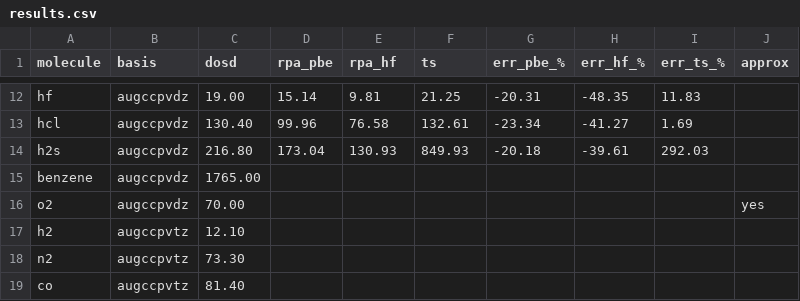
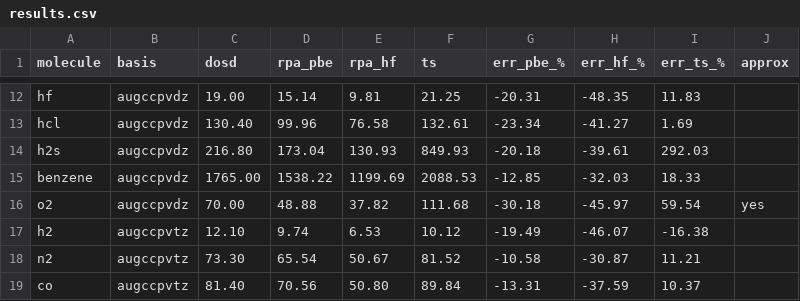
Before and after one commit to mgoldey/ferric, a CSV file: scripts/dosd/results.csv, drawn as a sheet; only a part is shown, gaps mark what is left out; the diff covers the shown part only.

Commit message:
data(dosd): complete 90/90 C6 + alpha sweep results, CSVs, plots
All 15 molecules x {RPA@PBE, RPA@HF, TS} x {aug-cc-pVDZ, aug-cc-pVTZ}.
Molecular C6 MARE @ aug-cc-pVTZ: RPA@PBE 15.0%, TS 11.7%, RPA@HF 39.5%.
Static alpha(0) MARE: RPA@PBE 8.8%, RPA@HF 41.3% — C6 error tracks alpha error.

```diff
--- a/scripts/dosd/results.csv
+++ b/scripts/dosd/results.csv
@@ -14,6 +14,6 @@ hcl,augccpvdz,130.40,99.96,76.58,132.61,-23.34,-41.27,1.69,
 h2s,augccpvdz,216.80,173.04,130.93,849.93,-20.18,-39.61,292.03,
-benzene,augccpvdz,1765.00,,,,,,,
-o2,augccpvdz,70.00,,,,,,,yes
-h2,augccpvtz,12.10,,,,,,,
-n2,augccpvtz,73.30,,,,,,,
-co,augccpvtz,81.40,,,,,,,
+benzene,augccpvdz,1765.00,1538.22,1199.69,2088.53,-12.85,-32.03,18.33,
+o2,augccpvdz,70.00,48.88,37.82,111.68,-30.18,-45.97,59.54,yes
+h2,augccpvtz,12.10,9.74,6.53,10.12,-19.49,-46.07,-16.38,
+n2,augccpvtz,73.30,65.54,50.67,81.52,-10.58,-30.87,11.21,
+co,augccpvtz,81.40,70.56,50.80,89.84,-13.31,-37.59,10.37,
```
Also changed, not shown: 72 edited cells elsewhere in this file, scripts/dosd/alpha.csv, 9 other files.
